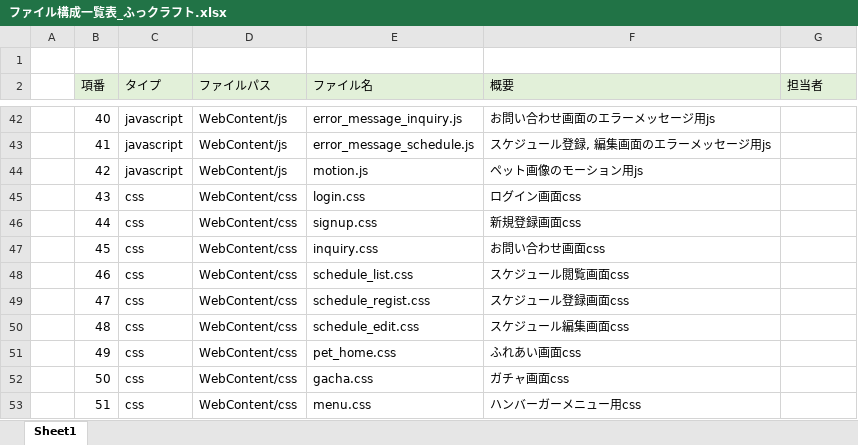
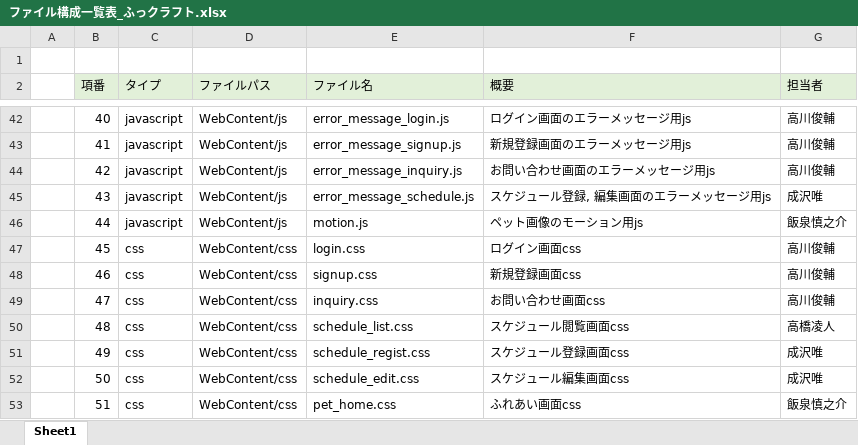
Before and after one commit to dojo2023/E-3, an Excel workbook: doc/3_内部設計/ファイル構成一覧表_ふっクラフト.xlsx, sheet Sheet1, drawn as a sheet; only a part is shown, gaps mark what is left out; values as stored, in another font and other column widths than the file's, no borders; the diff covers the shown part only; the diff names each change by its address in the sheet, - before the commit and + after, or states it on an @@ line.

```diff
--- a/doc/3_内部設計/ファイル構成一覧表_ふっクラフト.xlsx (sheet Sheet1)
+++ b/doc/3_内部設計/ファイル構成一覧表_ふっクラフト.xlsx (sheet Sheet1)
-E42 (ファイル名): error_message_inquiry.js
+E42 (ファイル名): error_message_login.js
-F42 (概要): お問い合わせ画面のエラーメッセージ用js
+F42 (概要): ログイン画面のエラーメッセージ用js
-G42:G44 (担当者): (empty)
+G42:G44 (担当者): 高川俊輔
-E43 (ファイル名): error_message_schedule.js
+E43 (ファイル名): error_message_signup.js
-F43 (概要): スケジュール登録, 編集画面のエラーメッセージ用js
+F43 (概要): 新規登録画面のエラーメッセージ用js
-E44 (ファイル名): motion.js
+E44 (ファイル名): error_message_inquiry.js
-F44 (概要): ペット画像のモーション用js
+F44 (概要): お問い合わせ画面のエラーメッセージ用js
-C45:C46 (タイプ): css
+C45:C46 (タイプ): javascript
-D45:D46 (ファイルパス): WebContent/css
+D45:D46 (ファイルパス): WebContent/js
-E45 (ファイル名): login.css
+E45 (ファイル名): error_message_schedule.js
-F45 (概要): ログイン画面css
+F45 (概要): スケジュール登録, 編集画面のエラーメッセージ用js
-G45 (担当者): (empty)
+G45 (担当者): 成沢唯
-E46 (ファイル名): signup.css
+E46 (ファイル名): motion.js
-F46 (概要): 新規登録画面css
+F46 (概要): ペット画像のモーション用js
-G46 (担当者): (empty)
+G46 (担当者): 飯泉慎之介
-E47 (ファイル名): inquiry.css
+E47 (ファイル名): login.css
-F47 (概要): お問い合わせ画面css
+F47 (概要): ログイン画面css
-G47:G49 (担当者): (empty)
+G47:G49 (担当者): 高川俊輔
-E48 (ファイル名): schedule_list.css
+E48 (ファイル名): signup.css
-F48 (概要): スケジュール閲覧画面css
+F48 (概要): 新規登録画面css
-E49 (ファイル名): schedule_regist.css
+E49 (ファイル名): inquiry.css
-F49 (概要): スケジュール登録画面css
+F49 (概要): お問い合わせ画面css
-E50 (ファイル名): schedule_edit.css
+E50 (ファイル名): schedule_list.css
-F50 (概要): スケジュール編集画面css
+F50 (概要): スケジュール閲覧画面css
-G50 (担当者): (empty)
+G50 (担当者): 高橋凌人
-E51 (ファイル名): pet_home.css
+E51 (ファイル名): schedule_regist.css
-F51 (概要): ふれあい画面css
+F51 (概要): スケジュール登録画面css
-G51:G52 (担当者): (empty)
+G51:G52 (担当者): 成沢唯
-E52 (ファイル名): gacha.css
+E52 (ファイル名): schedule_edit.css
-F52 (概要): ガチャ画面css
+F52 (概要): スケジュール編集画面css
-E53 (ファイル名): menu.css
+E53 (ファイル名): pet_home.css
-F53 (概要): ハンバーガーメニュー用css
+F53 (概要): ふれあい画面css
-G53 (担当者): (empty)
+G53 (担当者): 飯泉慎之介
```
Also changed, not shown: 2 added rows, 387 edited cells and row numbers in column A elsewhere in this sheet.
